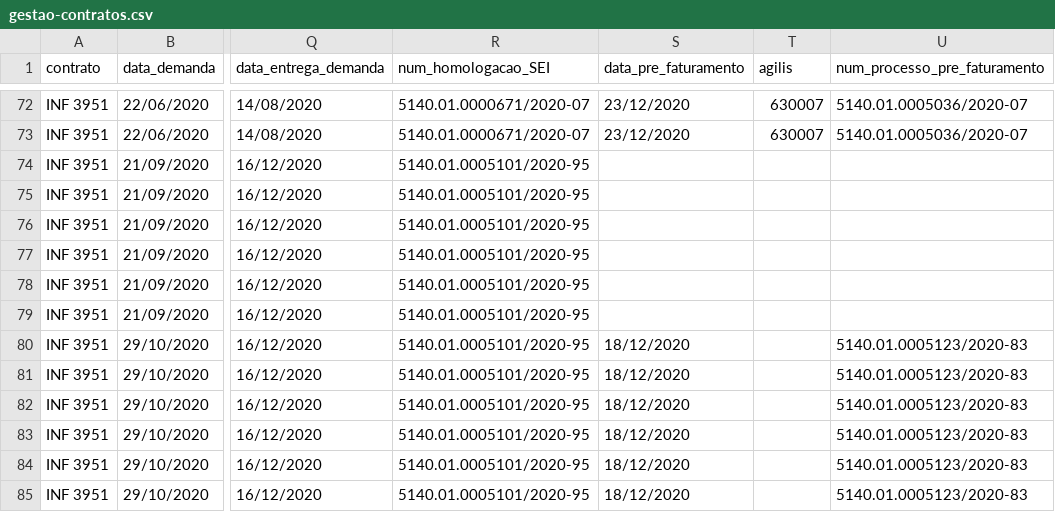
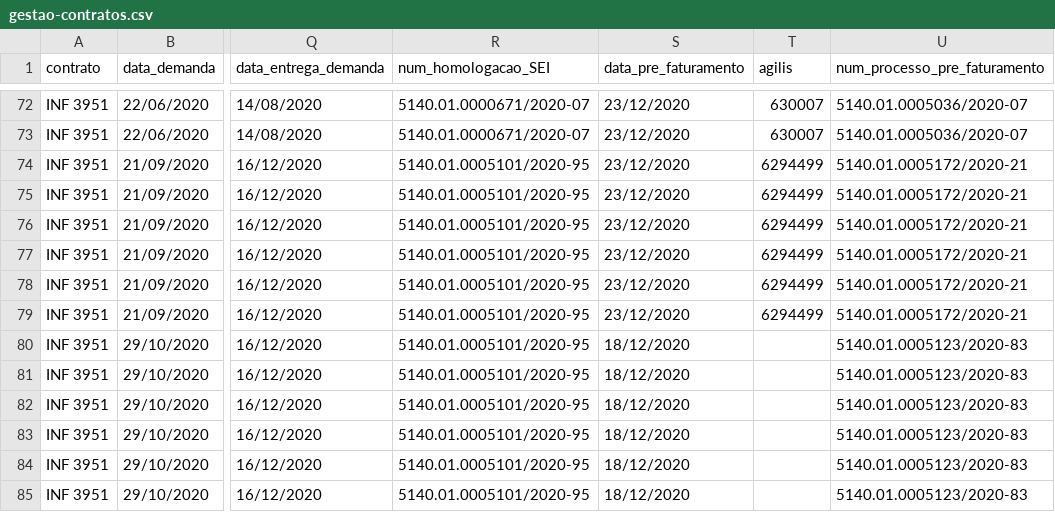
Before and after one commit to transparencia-mg/gestao-contratos, a CSV file: gestao-contratos.csv, drawn as a sheet; only a part is shown, gaps mark what is left out; the diff names each change by its address in the sheet, - before the commit and + after, or states it on an @@ line.

Commit message:
Adiciona informacoes de faturamento da demanda de descaracterizacao de CPF

```diff
--- a/gestao-contratos.csv
+++ b/gestao-contratos.csv
-S74:S79 (data_pre_faturamento): (empty)
+S74:S79 (data_pre_faturamento): 23/12/2020
-T74:T79 (agilis): (empty)
+T74:T79 (agilis): 6294499
-U74:U79 (num_processo_pre_faturamento): (empty)
+U74:U79 (num_processo_pre_faturamento): 5140.01.0005172/2020-21
```
